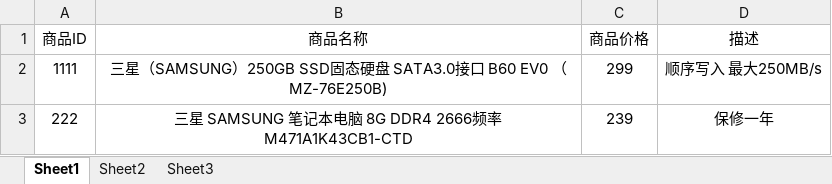
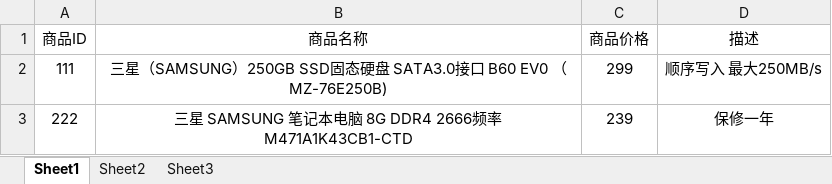
Before and after one commit to 1476444846/CmdShop, an Excel workbook: src/product.xlsx, sheet Sheet1, drawn as a sheet; values as stored, in another font and other column widths than the file's, no borders; the diff names each change by its address in the sheet, - before the commit and + after, or states it on an @@ line.

```diff
--- a/src/product.xlsx (sheet Sheet1)
+++ b/src/product.xlsx (sheet Sheet1)
-A2 (商品ID): 1111
+A2 (商品ID): 111
```
Also changed, not shown: 1 other file.
